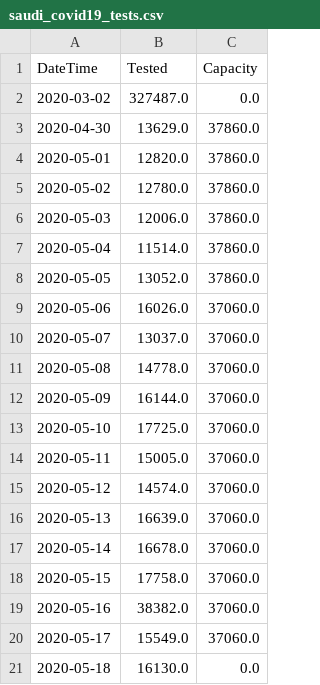
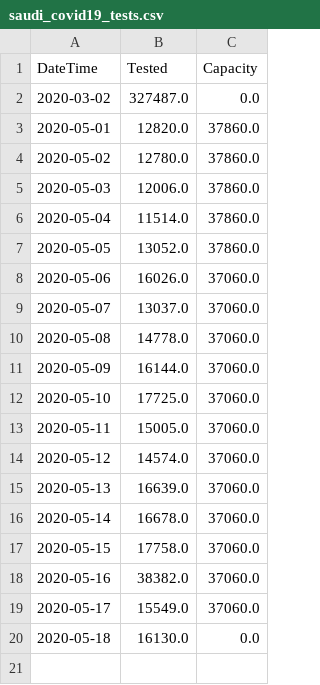
Before and after one commit to AlrasheedA/saudi_covid19, a CSV file: data/saudi_covid19_tests.csv, drawn as a sheet.

Commit message:
remove 2020-04-30 tests data since it is no longer used in computing moh dashboard statistics

```diff
--- a/data/saudi_covid19_tests.csv
+++ b/data/saudi_covid19_tests.csv
@@ -2,3 +2,2 @@ DateTime,Tested,Capacity
 2020-03-02,327487.0,0.0
-2020-04-30,13629.0,37860.0
 2020-05-01,12820.0,37860.0
```
